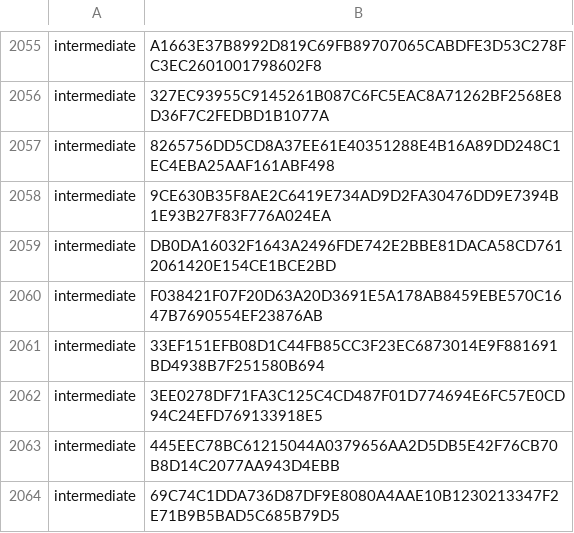
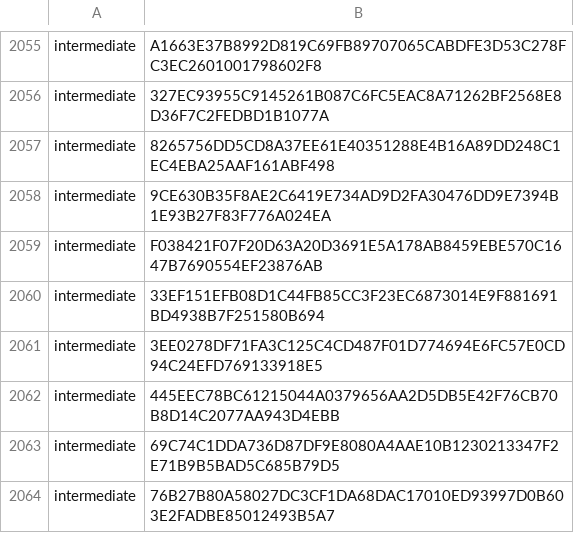
Before and after one commit to PaloAltoNetworks/pan-chainguard-content, a CSV file: latest-certs/intermediate-fingerprints.csv, drawn as a sheet; only a part is shown, gaps mark what is left out; the shorter side is filled out with more unchanged rows.

```diff
--- a/latest-certs/intermediate-fingerprints.csv
+++ b/latest-certs/intermediate-fingerprints.csv
@@ -2058,3 +2058,2 @@
 "intermediate","9CE630B35F8AE2C6419E734AD9D2FA30476DD9E7394B1E93B27F83F776A024EA"
-"intermediate","DB0DA16032F1643A2496FDE742E2BBE81DACA58CD7612061420E154CE1BCE2BD"
 "intermediate","F038421F07F20D63A20D3691E5A178AB8459EBE570C1647B7690554EF23876AB"
```
Also changed, not shown: 7 other files.
